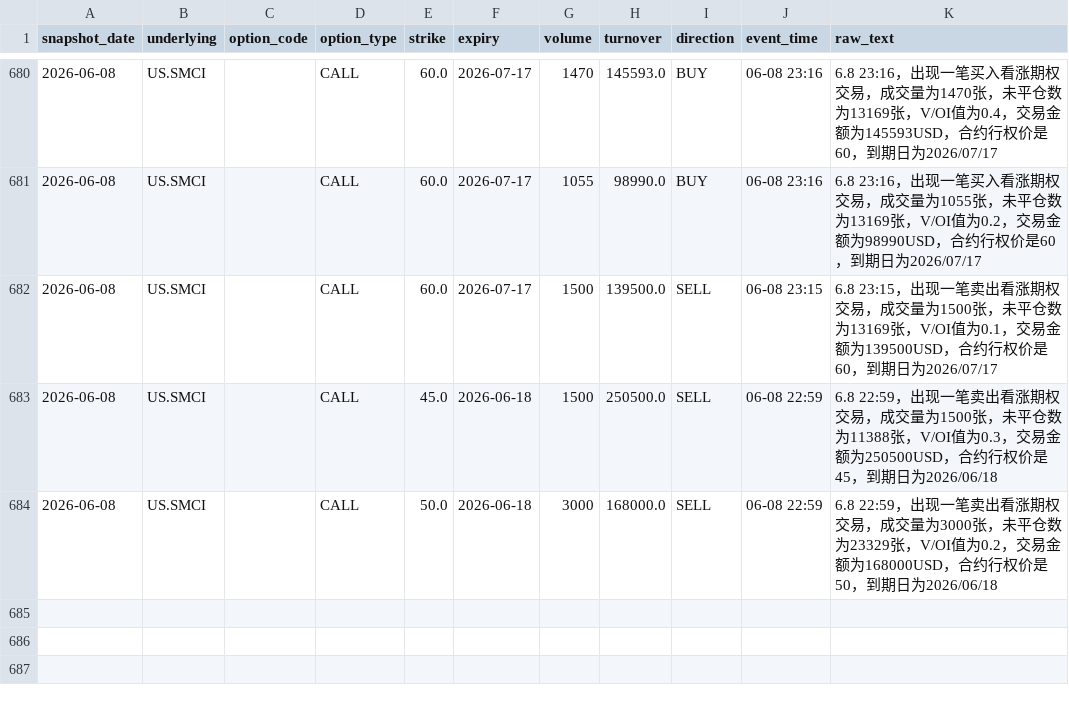
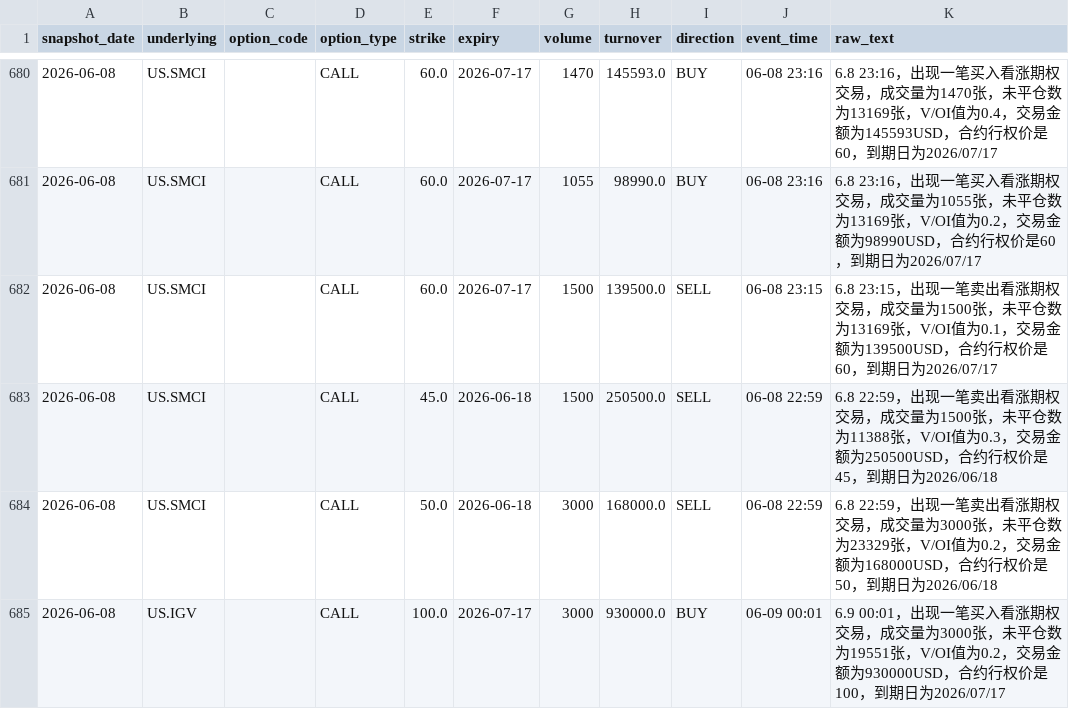
Before and after one commit to richardyao-oss/option-board, a CSV file: data/option_unusual_snapshot.csv, drawn as a sheet; only a part is shown, gaps mark what is left out; the diff names each change by its address in the sheet, - before the commit and + after, or states it on an @@ line.

```diff
--- a/data/option_unusual_snapshot.csv
+++ b/data/option_unusual_snapshot.csv
+row 685: 2026-06-08 | US.IGV |  | CALL | 100.0 | 2026-07-17 | 3000 | 930000.0 | BUY | 06-09 00:01 | 6.9 00:01，出现一笔买入看涨期权交易，成交量为3000张，未平仓数为19551张，V/OI值为0.2，交易金额为930000USD，合约行权价是100，到期日为2026/07/17
```
Also changed, not shown: data/option_screen_underlying_snapshot.csv, 5 other files.
